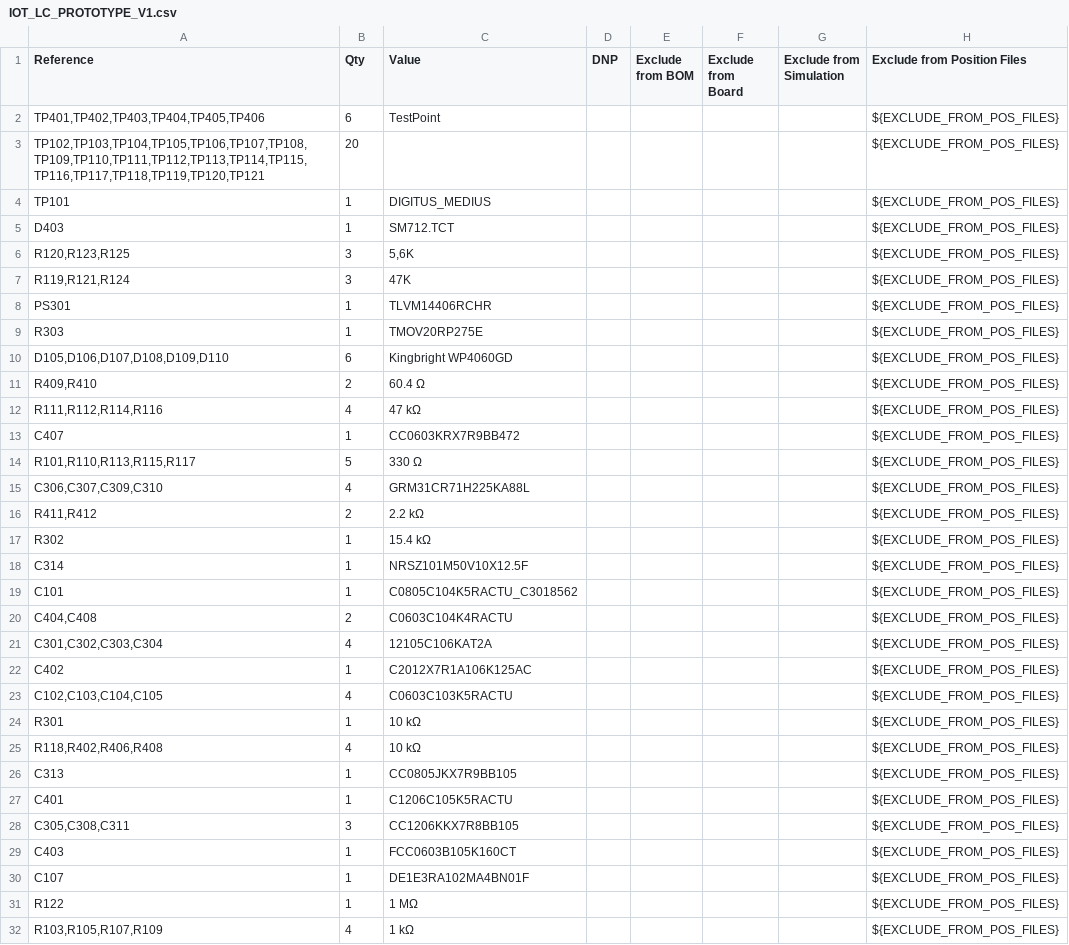
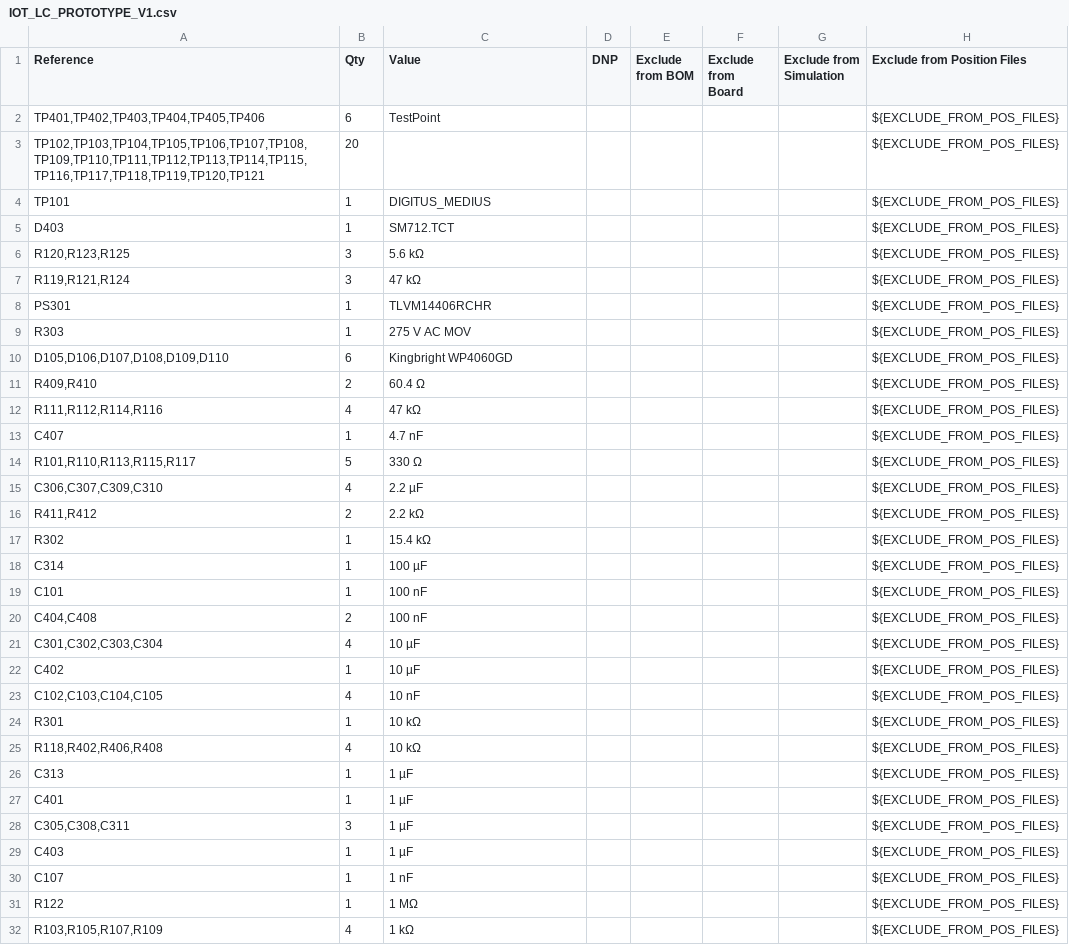
Before and after one commit to josephsvk/IOT_LC, a CSV file: IOT_LC_PROTOTYPE_V1.csv, drawn as a sheet; only a part is shown; the diff names each change by its address in the sheet, - before the commit and + after, or states it on an @@ line.

```diff
--- a/IOT_LC_PROTOTYPE_V1.csv
+++ b/IOT_LC_PROTOTYPE_V1.csv
-C6 (Value): 5,6K
+C6 (Value): 5.6 kΩ
-C7 (Value): 47K
+C7 (Value): 47 kΩ
-C9 (Value): TMOV20RP275E
+C9 (Value): 275 V AC MOV
-C13 (Value): CC0603KRX7R9BB472
+C13 (Value): 4.7 nF
-C15 (Value): GRM31CR71H225KA88L
+C15 (Value): 2.2 µF
-C18 (Value): NRSZ101M50V10X12.5F
+C18 (Value): 100 µF
-C19 (Value): C0805C104K5RACTU_C3018562
+C19 (Value): 100 nF
-C20 (Value): C0603C104K4RACTU
+C20 (Value): 100 nF
-C21 (Value): 12105C106KAT2A
+C21 (Value): 10 µF
-C22 (Value): C2012X7R1A106K125AC
+C22 (Value): 10 µF
-C23 (Value): C0603C103K5RACTU
+C23 (Value): 10 nF
-C26 (Value): CC0805JKX7R9BB105
+C26 (Value): 1 µF
-C27 (Value): C1206C105K5RACTU
+C27 (Value): 1 µF
-C28 (Value): CC1206KKX7R8BB105
+C28 (Value): 1 µF
-C29 (Value): FCC0603B105K160CT
+C29 (Value): 1 µF
-C30 (Value): DE1E3RA102MA4BN01F
+C30 (Value): 1 nF
```
Also changed, not shown: 14 other files.
